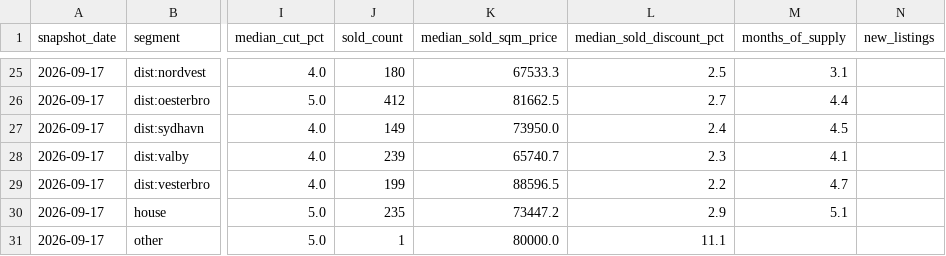
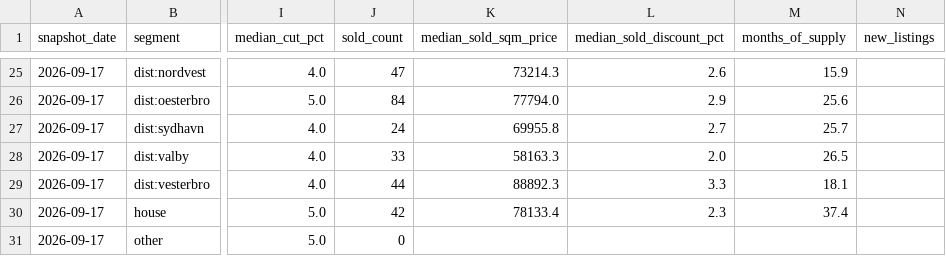
Before and after one commit to maxi1942/GeneralRepository, a CSV file: copenhagen-housing/data/metrics_weekly.csv, drawn as a sheet; only a part is shown, gaps mark what is left out; the diff covers the shown part only; the diff names each change by its address in the sheet, - before the commit and + after, or states it on an @@ line.

```diff
--- a/copenhagen-housing/data/metrics_weekly.csv
+++ b/copenhagen-housing/data/metrics_weekly.csv
-J25 (sold_count): 180
+J25 (sold_count): 47
-K25 (median_sold_sqm_price): 67533.3
+K25 (median_sold_sqm_price): 73214.3
-L25 (median_sold_discount_pct): 2.5
+L25 (median_sold_discount_pct): 2.6
-M25 (months_of_supply): 3.1
+M25 (months_of_supply): 15.9
-J26 (sold_count): 412
+J26 (sold_count): 84
-K26 (median_sold_sqm_price): 81662.5
+K26 (median_sold_sqm_price): 77794.0
-L26 (median_sold_discount_pct): 2.7
+L26 (median_sold_discount_pct): 2.9
-M26 (months_of_supply): 4.4
+M26 (months_of_supply): 25.6
-J27 (sold_count): 149
+J27 (sold_count): 24
-K27 (median_sold_sqm_price): 73950.0
+K27 (median_sold_sqm_price): 69955.8
-L27 (median_sold_discount_pct): 2.4
+L27 (median_sold_discount_pct): 2.7
-M27 (months_of_supply): 4.5
+M27 (months_of_supply): 25.7
-J28 (sold_count): 239
+J28 (sold_count): 33
-K28 (median_sold_sqm_price): 65740.7
+K28 (median_sold_sqm_price): 58163.3
-L28 (median_sold_discount_pct): 2.3
+L28 (median_sold_discount_pct): 2.0
-M28 (months_of_supply): 4.1
+M28 (months_of_supply): 26.5
-J29 (sold_count): 199
+J29 (sold_count): 44
-K29 (median_sold_sqm_price): 88596.5
+K29 (median_sold_sqm_price): 88892.3
-L29 (median_sold_discount_pct): 2.2
+L29 (median_sold_discount_pct): 3.3
-M29 (months_of_supply): 4.7
+M29 (months_of_supply): 18.1
-J30 (sold_count): 235
+J30 (sold_count): 42
-K30 (median_sold_sqm_price): 73447.2
+K30 (median_sold_sqm_price): 78133.4
-L30 (median_sold_discount_pct): 2.9
+L30 (median_sold_discount_pct): 2.3
-M30 (months_of_supply): 5.1
+M30 (months_of_supply): 37.4
-J31 (sold_count): 1
+J31 (sold_count): 0
-K31 (median_sold_sqm_price): 80000.0
+K31 (median_sold_sqm_price): (empty)
-L31 (median_sold_discount_pct): 11.1
+L31 (median_sold_discount_pct): (empty)
```
Also changed, not shown: 32 edited cells elsewhere in this file, 5 other files.
